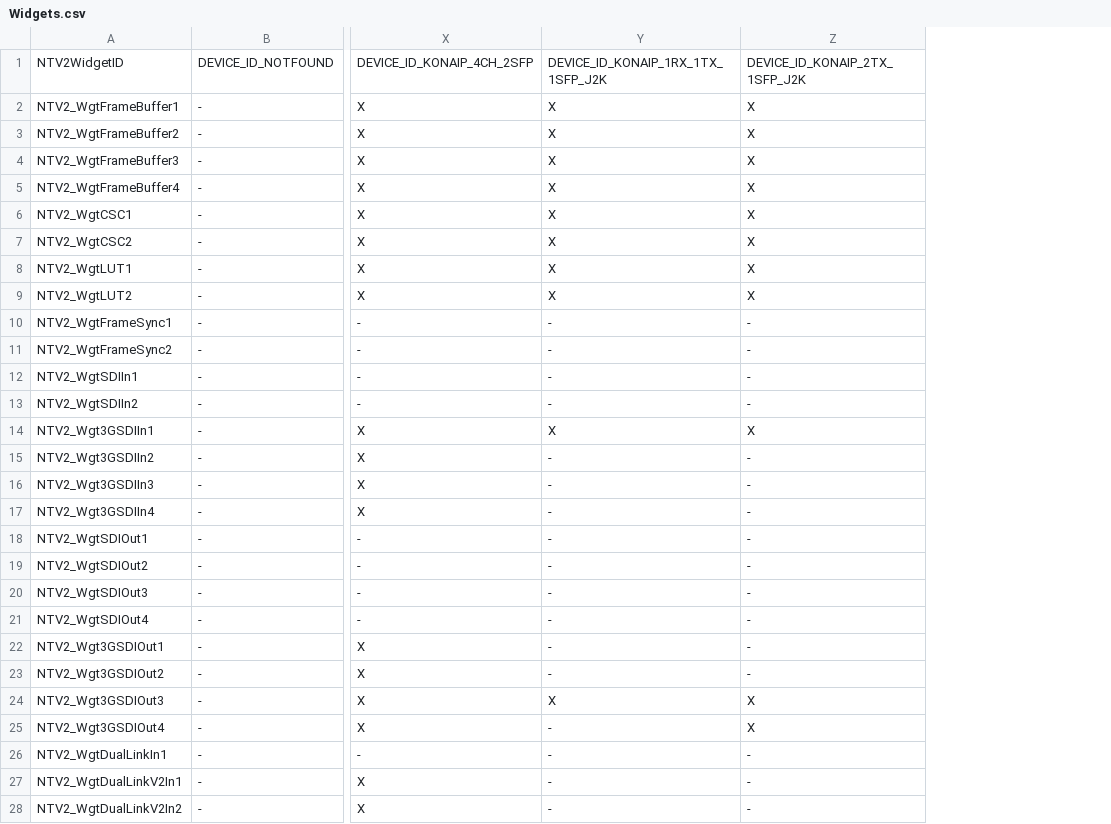
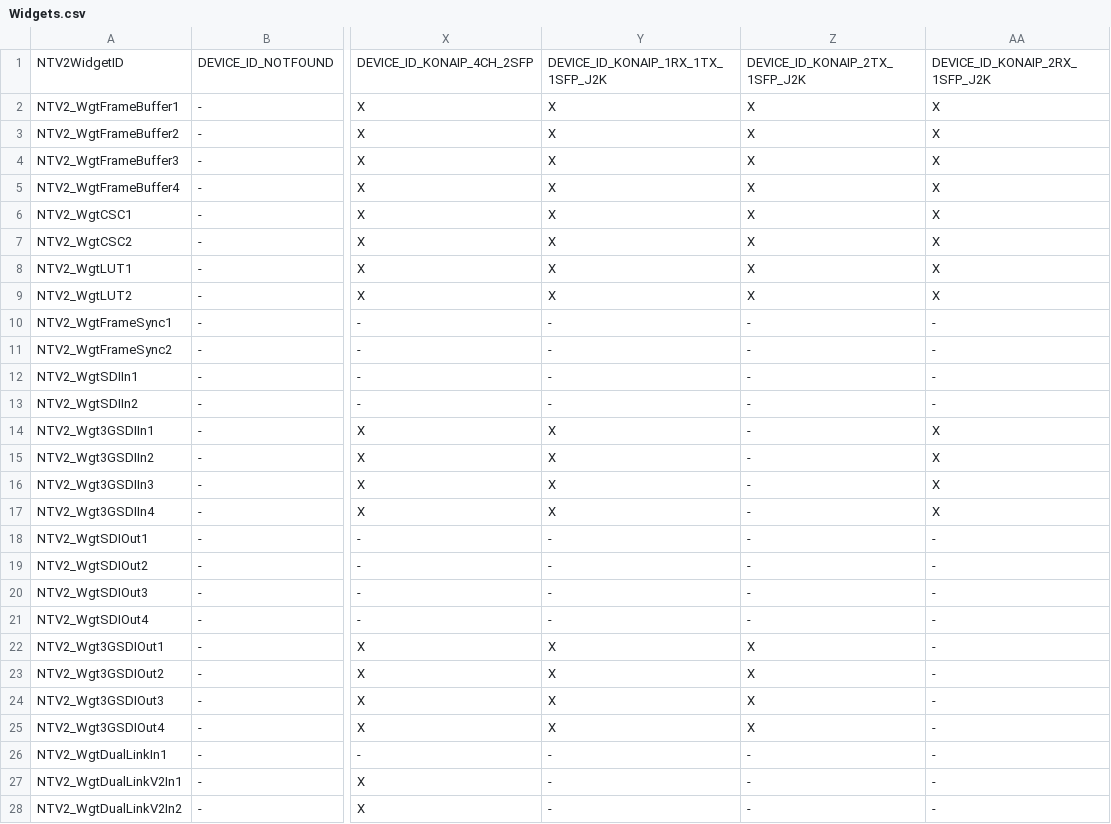
Before and after one commit to aja-video/libajantv2, a CSV file: ajalibraries/ajantv2/sdkgen/Widgets.csv, drawn as a sheet; only a part is shown, gaps mark what is left out; the diff names each change by its address in the sheet, - before the commit and + after, or states it on an @@ line.

```diff
--- a/ajalibraries/ajantv2/sdkgen/Widgets.csv
+++ b/ajalibraries/ajantv2/sdkgen/Widgets.csv
+column AA, rows 1-28: DEVICE_ID_KONAIP_2RX_1SFP_J2K | X | X | X | X | X | X | X | X | - | - | - | - | X | X | X | X | - | - | - | - | - | - | - | - | - | - | -
-Z14: X
+Z14: -
-Y15:Y17: -
+Y15:Y17: X
-Y22:Y23: -
+Y22:Y23: X
-Z22:Z23: -
+Z22:Z23: X
-Y25: -
+Y25: X
```
Also changed, not shown: ajalibraries/ajantv2/sdkgen/CanDo.csv, ajalibraries/ajantv2/sdkgen/ConversionModes.csv, 8 other files.
